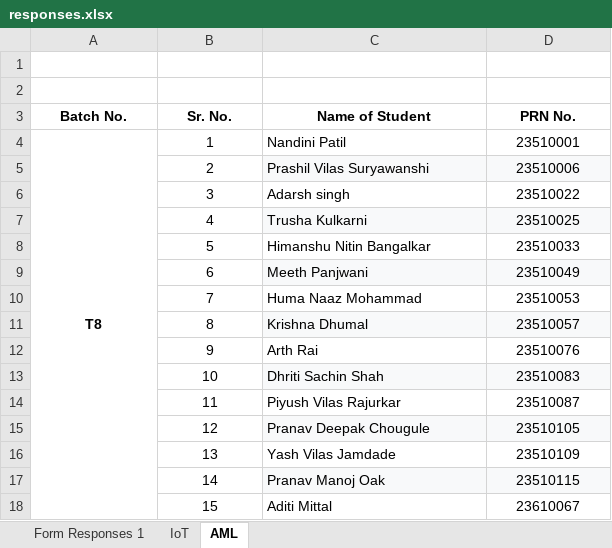
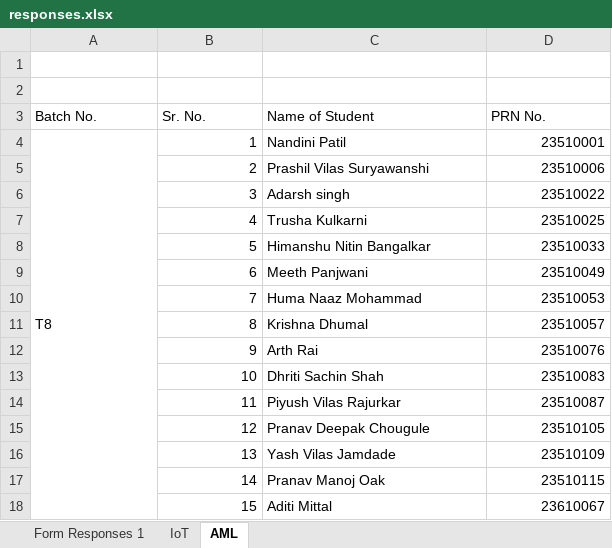
Before and after one commit to AjitM07/wceElective, an Excel workbook: backend/data/responses.xlsx, sheet AML, drawn as a sheet; values as stored, in another font and other column widths than the file's, no borders; charts and pictures not drawn; the diff names each change by its address in the sheet, - before the commit and + after, or states it on an @@ line.

```diff
--- a/backend/data/responses.xlsx (sheet AML)
+++ b/backend/data/responses.xlsx (sheet AML)
@@ A3:D3 bold: on → off, alignment: center → left @@
@@ A4 bold: on → off, alignment: center → left @@
-B4:B18 alignment: center
+B4:B18 alignment: right
-D4:D18 alignment: center
+D4:D18 alignment: right
-C5:D5 fill: #F8F9FA
+C5:D5 fill: none
-C7:D7 fill: #F8F9FA
+C7:D7 fill: none
-C9:D9 fill: #F8F9FA
+C9:D9 fill: none
-C11:D11 fill: #F8F9FA
+C11:D11 fill: none
-C13:D13 fill: #F8F9FA
+C13:D13 fill: none
-C15:D15 fill: #F8F9FA
+C15:D15 fill: none
-C17:D17 fill: #F8F9FA
+C17:D17 fill: none
```
Also changed, not shown: sheet IoT, sheet Form Responses 1, charts or pictures, 13 other files.
